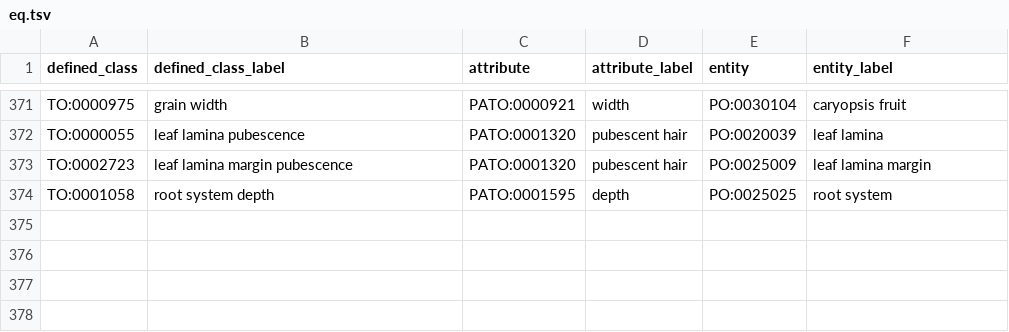
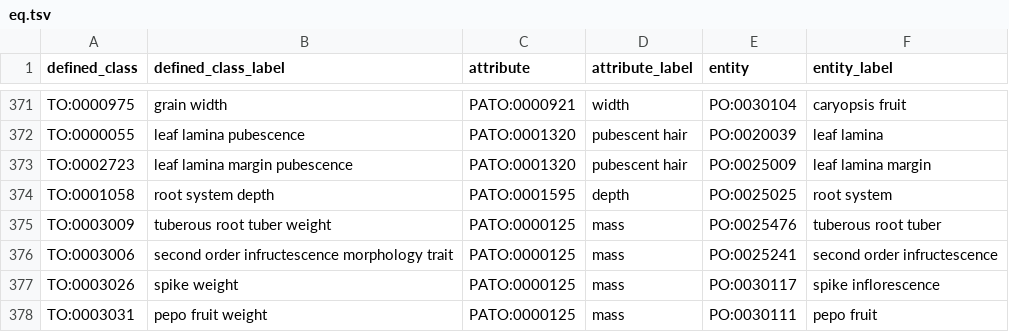
Before and after one commit to Planteome/plant-trait-ontology, a TSV file: patterns/eq/eq.tsv, drawn as a sheet; only a part is shown, gaps mark what is left out; the diff names each change by its address in the sheet, - before the commit and + after, or states it on an @@ line.

```diff
--- a/patterns/eq/eq.tsv
+++ b/patterns/eq/eq.tsv
+row 375: TO:0003009 | tuberous root tuber weight | PATO:0000125 | mass | PO:0025476 | tuberous root tuber
+row 376: TO:0003006 | second order infructescence morphology trait | PATO:0000125 | mass | PO:0025241 | second order infructescence
+row 377: TO:0003026 | spike weight | PATO:0000125 | mass | PO:0030117 | spike inflorescence
+row 378: TO:0003031 | pepo fruit weight | PATO:0000125 | mass | PO:0030111 | pepo fruit
```
Also changed, not shown: patterns/qualifier/qualifier.tsv, 10 other files.
